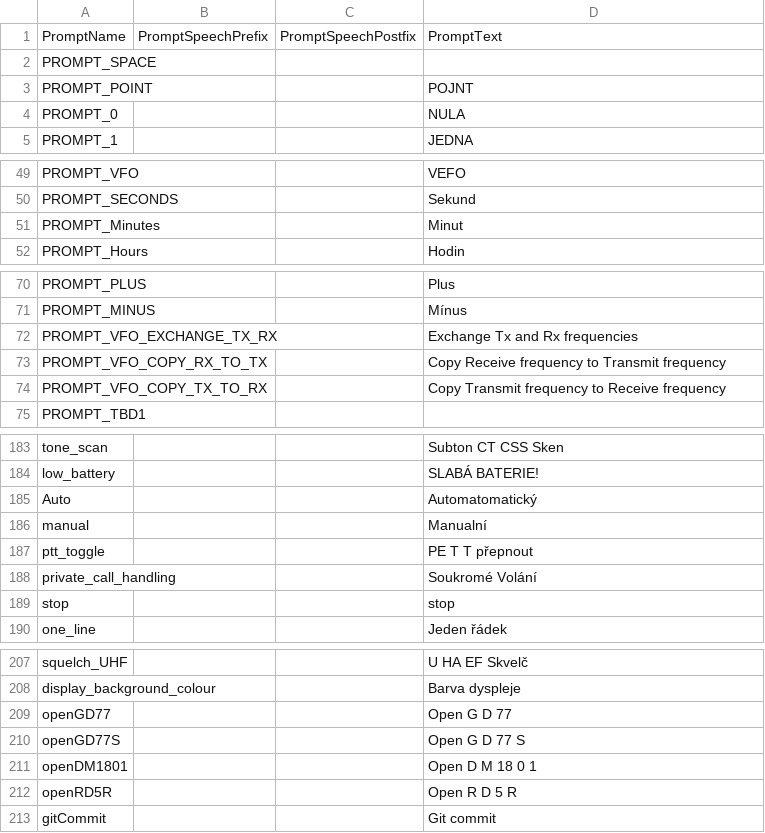
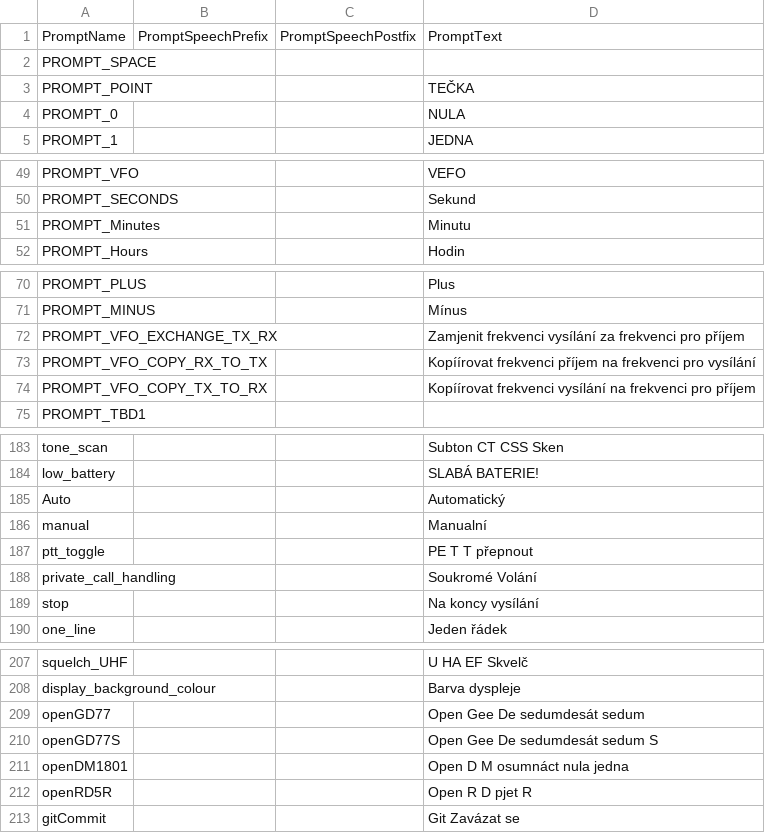
Before and after one commit to vk7js/voice-prompts, a CSV file: languages/czech/wordlist_czech.csv, drawn as a sheet; only a part is shown, gaps mark what is left out.

Commit message:
Update wordlist czech
I updated the text OK2HAD 12. 12. 2020 8:13 UTC

```diff
--- a/languages/czech/wordlist_czech.csv
+++ b/languages/czech/wordlist_czech.csv
@@ -2,3 +2,3 @@ PromptName,PromptSpeechPrefix,PromptSpeechPostfix,PromptText
 PROMPT_SPACE,,,
-PROMPT_POINT,,,POJNT
+PROMPT_POINT,,,TEČKA
 PROMPT_0,,,NULA
@@ -50,3 +50,3 @@ PROMPT_VFO,,,VEFO
 PROMPT_SECONDS,,,Sekund
-PROMPT_Minutes,,,Minut
+PROMPT_Minutes,,,Minutu
 PROMPT_Hours,,,Hodin
@@ -71,5 +71,5 @@ PROMPT_PLUS,,,Plus
 PROMPT_MINUS,,,Mínus
-PROMPT_VFO_EXCHANGE_TX_RX,,,Exchange Tx and Rx frequencies
-PROMPT_VFO_COPY_RX_TO_TX,,,Copy Receive frequency to Transmit frequency
-PROMPT_VFO_COPY_TX_TO_RX,,,Copy Transmit frequency to Receive frequency
+PROMPT_VFO_EXCHANGE_TX_RX,,,Zamjenit frekvenci vysílání za frekvenci pro příjem
+PROMPT_VFO_COPY_RX_TO_TX,,,Kopíírovat frekvenci příjem na frekvenci pro vysílání
+PROMPT_VFO_COPY_TX_TO_RX,,,Kopíírovat frekvenci vysílání na frekvenci pro příjem
 PROMPT_TBD1,,,
@@ -184,3 +184,3 @@ tone_scan,,,Subton CT CSS Sken
 low_battery,,,SLABÁ BATERIE!
-Auto,,,Automatomatický
+Auto,,,Automatický
 manual,,,Manualní
@@ -188,3 +188,3 @@ ptt_toggle,,,PE T T přepnout
 private_call_handling,,,Soukromé Volání
-stop,,,stop
+stop,,,Na koncy vysílání
 one_line,,,Jeden řádek
@@ -208,6 +208,6 @@ squelch_UHF,,,U HA EF Skvelč
 display_background_colour,,,Barva dyspleje
-openGD77,,,Open G D 77
-openGD77S,,,Open G D 77 S
-openDM1801,,,Open D M 18 0 1
-openRD5R,,,Open R D 5 R
-gitCommit,,,Git commit
+openGD77,,,Open Gee De sedumdesát sedum
+openGD77S,,,Open Gee De sedumdesát sedum S
+openDM1801,,,Open D M osumnáct nula jedna
+openRD5R,,,Open R D pjet R
+gitCommit,,,Git Zavázat se
```
